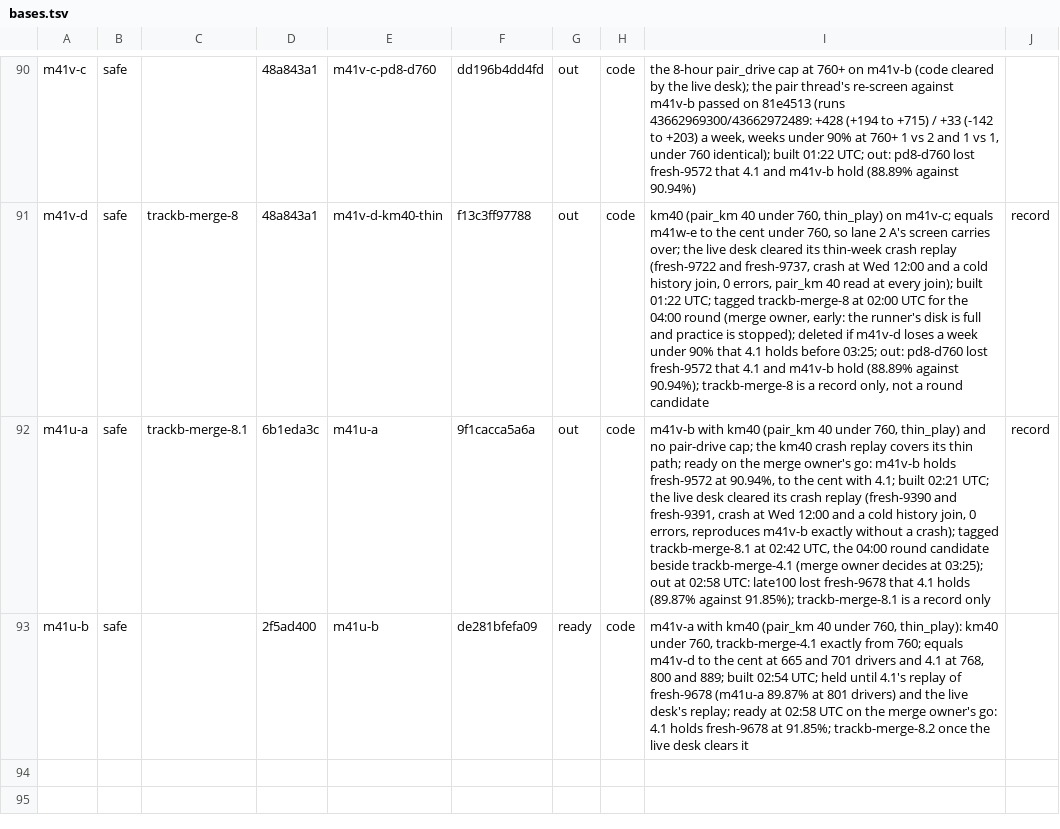
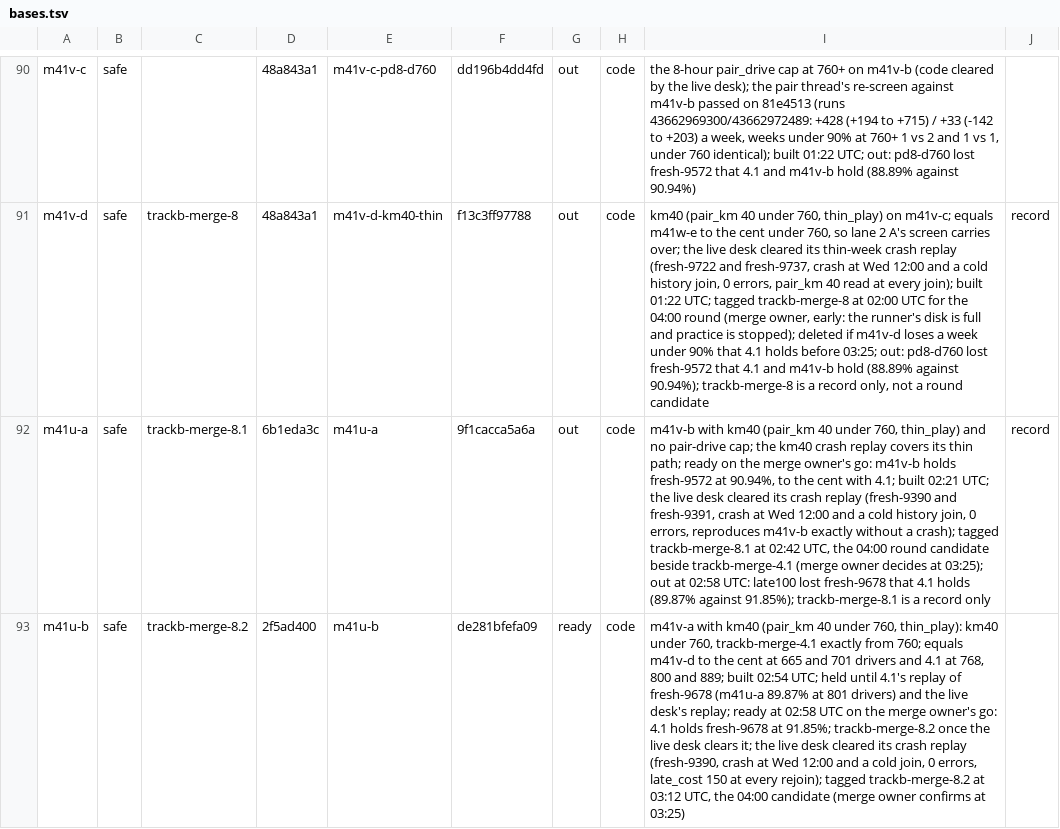
Before and after one commit to KatalystSoftware/junction-2026, a TSV file: spread/scratch/bases.tsv, drawn as a sheet; only a part is shown, gaps mark what is left out; the diff names each change by its address in the sheet, - before the commit and + after, or states it on an @@ line.

Commit message:
chore(spread): bases.tsv: trackb-merge-8.2 on m41u-b
The live desk cleared m41u-b's crash replay on fresh-9390, so its row carries
the tag the 04:00 round may play.

Amp-Thread-ID: (a team document)
Co-authored-by: Kalle Ahlström <kalle.ahlstrom@iki.fi>

```diff
--- a/spread/scratch/bases.tsv
+++ b/spread/scratch/bases.tsv
-C93: (empty)
+C93: trackb-merge-8.2
-I93: …desk clears it
+I93: …desk clears it; the live desk cleared its crash replay (fresh-9390, crash at Wed 12:00 and a cold join, 0 errors, late_cost 150 at every rejoin); tagged trackb-merge-8.2 at 03:12 UTC, the 04:00 candidate (merge owner confirms at 03:25)
```
